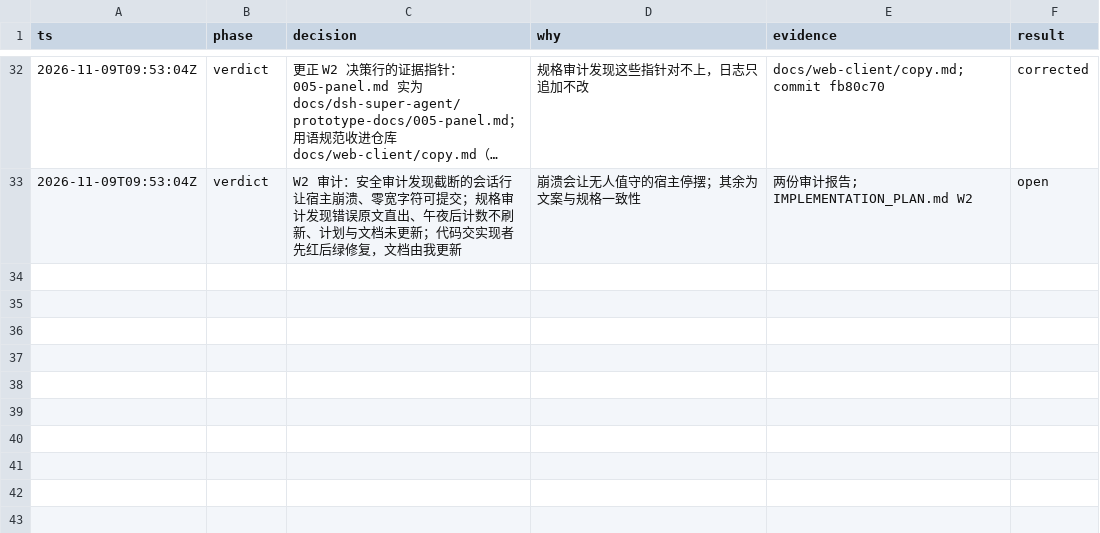
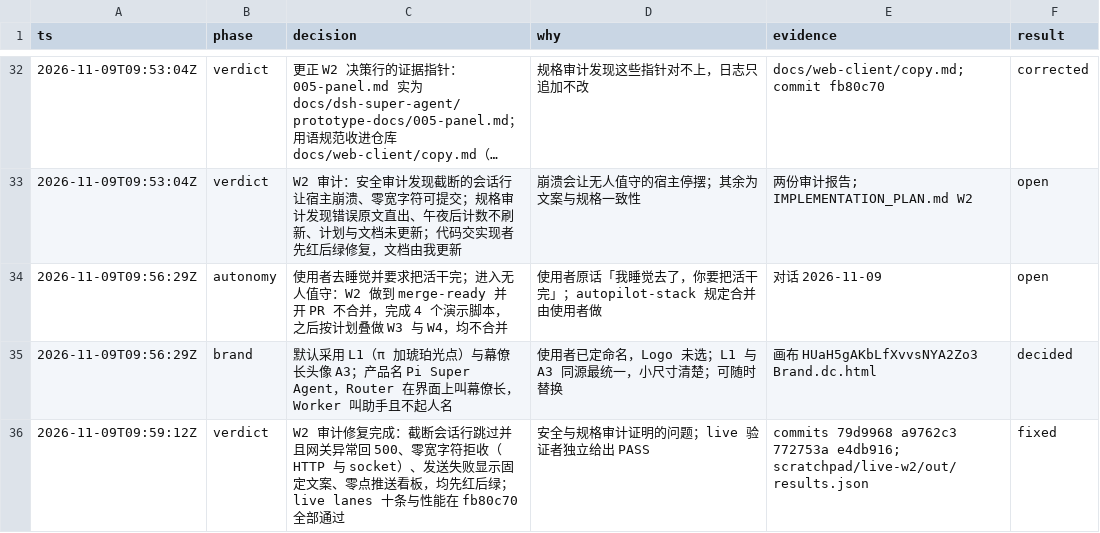
Before and after one commit to aicoder2048/pi-super-agent, a TSV file: docs/web-client/decisions.tsv, drawn as a sheet; only a part is shown, gaps mark what is left out; long unchanged cells end in …; the diff names each change by its address in the sheet, - before the commit and + after, or states it on an @@ line.

```diff
--- a/docs/web-client/decisions.tsv
+++ b/docs/web-client/decisions.tsv
+row 34: 2026-11-09T09:56:29Z | autonomy | 使用者去睡觉并要求把活干完；进入无人值守：W2 做到 merge-ready 并开 PR 不合并，完成 4 个演示脚本，之后按计划叠做 W3 与 W4，均不合并 | 使用者原话「我睡觉去了，你要把活干完」；autopilot-stack 规定合并由使用者做 | 对话 2026-11-09 | open
+row 35: 2026-11-09T09:56:29Z | brand | 默认采用 L1（π 加琥珀光点）与幕僚长头像 A3；产品名 Pi Super Agent，Router 在界面上叫幕僚长，Worker 叫助手且不起人名 | 使用者已定命名，Logo 未选；L1 与 A3 同源最统一，小尺寸清楚；可随时替换 | 画布 HUaH5gAKbLfXvvsNYA2Zo3 Brand.dc.html | decided
+row 36: 2026-11-09T09:59:12Z | verdict | W2 审计修复完成：截断会话行跳过并且网关异常回 500、零宽字符拒收（HTTP 与 socket）、发送失败显示固定文案、零点推送看板，均先红后绿；live lanes 十条与性能在 fb80c70 全部通过 | 安全与规格审计证明的问题；live 验证者独立给出 PASS | commits 79d9968 a9762c3 772753a e4db916; scratchpad/live-w2/out/results.json | fixed
```
